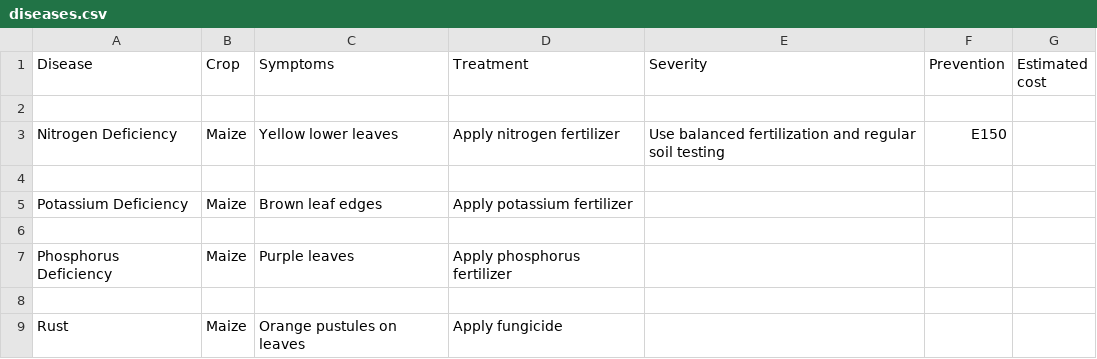
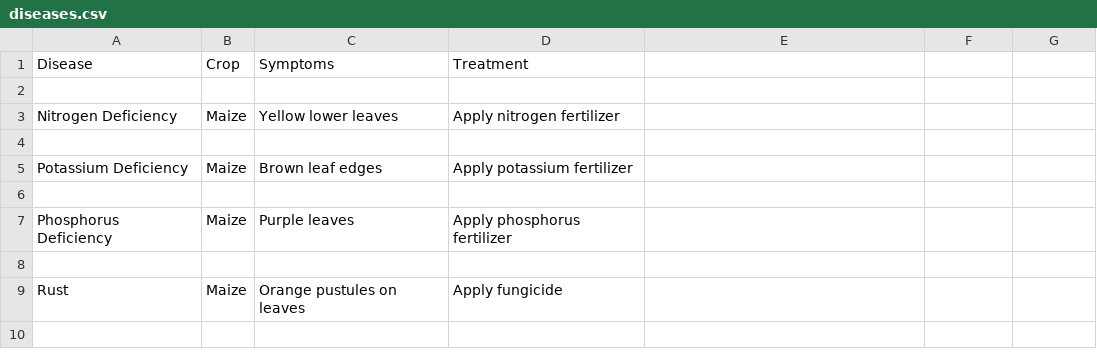
Before and after one commit to R1ck307/CropInsight, a CSV file: diseases.csv, drawn as a sheet; only a part is shown; the shorter side is filled out with more unchanged rows.

Commit message:
Update diseases.csv

```diff
--- a/diseases.csv
+++ b/diseases.csv
@@ -1,4 +1,4 @@
-Disease,Crop,Symptoms,Treatment,Severity,Prevention,Estimated cost
+Disease,Crop,Symptoms,Treatment,
 
-Nitrogen Deficiency,Maize,Yellow lower leaves,Apply nitrogen fertilizer,Use balanced fertilization and regular soil testing,E150
+Nitrogen Deficiency,Maize,Yellow lower leaves,Apply nitrogen fertilizer
 
```
